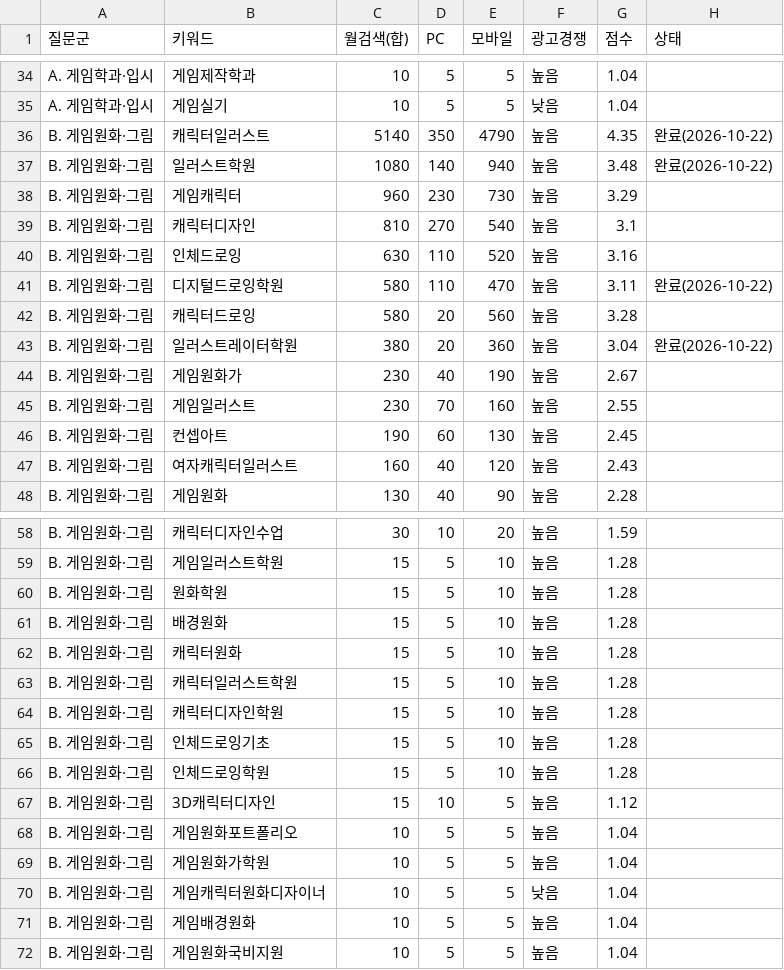
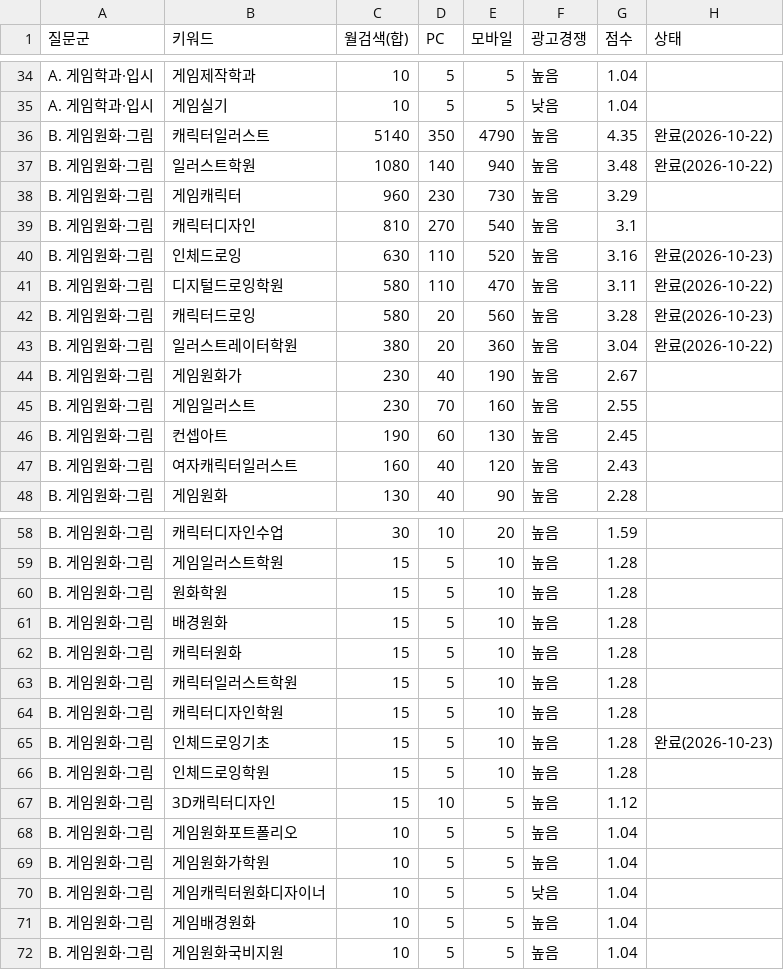
Before and after one commit to phy930310-stack/blogaeo, a CSV file: keywords/backlog.csv, drawn as a sheet; only a part is shown, gaps mark what is left out.

```diff
--- a/keywords/backlog.csv
+++ b/keywords/backlog.csv
@@ -39,5 +39,5 @@ B. 게임원화·그림,게임캐릭터,960,230,730,높음,3.29,
 B. 게임원화·그림,캐릭터디자인,810,270,540,높음,3.1,
-B. 게임원화·그림,인체드로잉,630,110,520,높음,3.16,
+B. 게임원화·그림,인체드로잉,630,110,520,높음,3.16,완료(2026-10-23)
 B. 게임원화·그림,디지털드로잉학원,580,110,470,높음,3.11,완료(2026-10-22)
-B. 게임원화·그림,캐릭터드로잉,580,20,560,높음,3.28,
+B. 게임원화·그림,캐릭터드로잉,580,20,560,높음,3.28,완료(2026-10-23)
 B. 게임원화·그림,일러스트레이터학원,380,20,360,높음,3.04,완료(2026-10-22)
@@ -64,3 +64,3 @@ B. 게임원화·그림,캐릭터일러스트학원,15,5,10,높음,1.28,
 B. 게임원화·그림,캐릭터디자인학원,15,5,10,높음,1.28,
-B. 게임원화·그림,인체드로잉기초,15,5,10,높음,1.28,
+B. 게임원화·그림,인체드로잉기초,15,5,10,높음,1.28,완료(2026-10-23)
 B. 게임원화·그림,인체드로잉학원,15,5,10,높음,1.28,
```
Also changed, not shown: keywords/used.csv, 6 other files.
